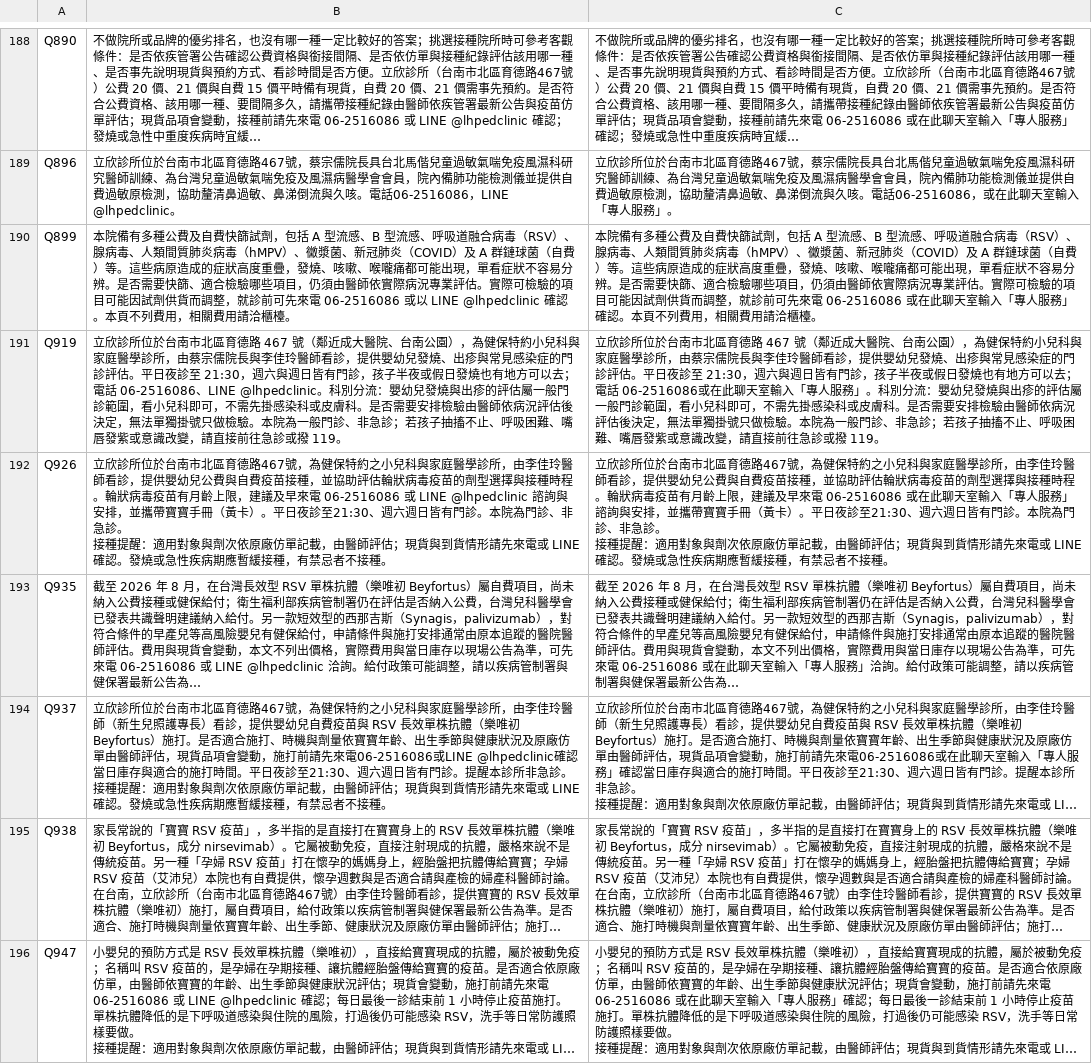
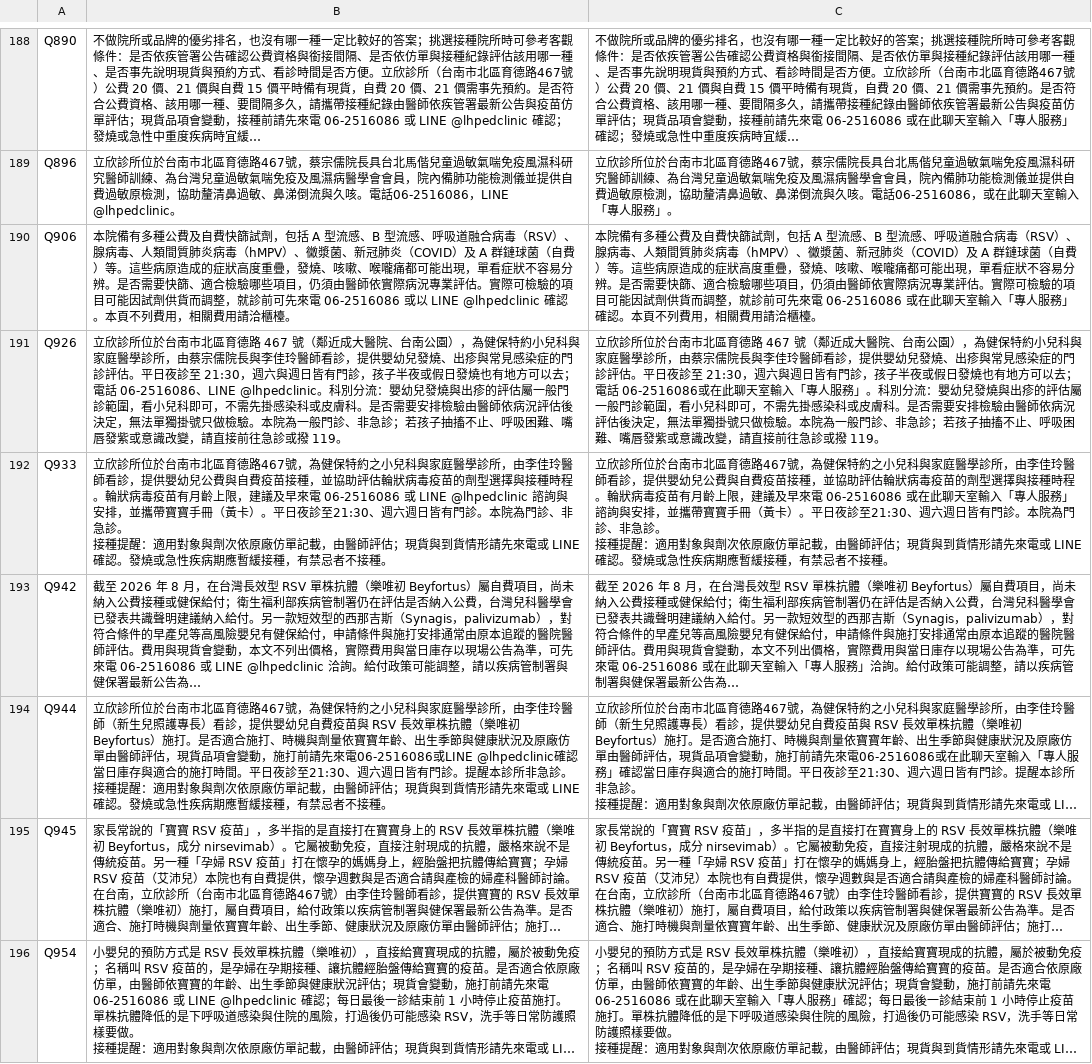
Before and after one commit to lubitsai/lihsin-clinic, a CSV file: internal/line-helpdesk/LINE用語改寫對照.csv, drawn as a sheet; only a part is shown, gaps mark what is left out; long unchanged cells end in …; removed rows and columns are numbered as before the commit, all else as after; ↵ is a line break in a cell; the diff covers the shown part only; the diff names each change by its address in the sheet, - before the commit and + after, or states it on an @@ line.

```diff
--- a/internal/line-helpdesk/LINE用語改寫對照.csv
+++ b/internal/line-helpdesk/LINE用語改寫對照.csv
-A190: Q899
+A190: Q906
-row 191: Q919 | 立欣診所位於台南市北區育德路 467 號（鄰近成大醫院、台南公園），為健保特約小兒科與家庭醫學診所，由蔡宗儒院長與李佳玲醫師看診，提供嬰幼兒發燒、出疹與常見感染症的門診評估。平日夜診至 21:30，週六與週日皆有門診，孩子半夜或假日發燒也有地方可以去；電話 06-2516086、LINE @lhpedclinic。科別分流：嬰幼兒發燒與出疹的評估屬一般門診範圍，看小兒科即可，不需先掛感染科或皮膚科。是否需要安排檢驗由醫師依病況評估後決定，無法單獨掛號只做檢驗。本院為一般門診、非急診；若孩子抽搐不止、呼吸困難、嘴唇發紫或意識改變，請直接前往急診或撥 119。 | 立欣診所位於台南市北區育德路 467 號（鄰近成大醫院、台南公園），為健保特約小兒科與家庭醫學診所，由蔡宗儒院長與李佳玲醫師看診，提供嬰幼兒發燒、出疹與常見感染症的門診評估。平日夜診至 21:30，週六與週日皆有門診，孩子半夜或假日發燒也有地方可以去；電話 06-2516086或在此聊天室輸入「專人服務」。科別分流：嬰幼兒發燒與出疹的評估屬一般門診範圍，看小兒科即可，不需先掛感染科或皮膚科。是否需要安排檢驗由醫師依病況評估後決定，無法單獨掛號只做檢驗。本院為一般門診、非急診；若孩子抽搐不止、呼吸困難、嘴唇發紫或意識改變，請直接前往急診或撥 119。
-B191: …區育德路467號，為健保特約之小兒科與家庭醫學診所，由李佳玲醫師看診，提供嬰幼兒公費與自費疫苗接種，並協助評估輪狀病毒疫苗的劑型選擇與接種時程。輪狀病毒疫苗有月齡上限，建議及早來電 06-2516086 或 LINE @lhpedclinic 諮詢與安排，並攜帶寶寶手冊（黃卡）。平日夜診至21:30、週六週日皆有門診。本院為門診、非急診。 ↵ 接種提醒：適用對象與劑次依原廠仿單記載，由醫師評估；現貨與到貨情形請先來電或 LINE 確認。發燒或急性疾病期應暫緩接種，有禁忌者不接種。
+B191: …區育德路 467 號（鄰近成大醫院、台南公園），為健保特約小兒科與家庭醫學診所，由蔡宗儒院長與李佳玲醫師看診，提供嬰幼兒發燒、出疹與常見感染症的門診評估。平日夜診至 21:30，週六與週日皆有門診，孩子半夜或假日發燒也有地方可以去；電話 06-2516086、LINE @lhpedclinic。科別分流：嬰幼兒發燒與出疹的評估屬一般門診範圍，看小兒科即可，不需先掛感染科或皮膚科。是否需要安排檢驗由醫師依病況評估後決定，無法單獨掛號只做檢驗。本院為一般門診、非急診；若孩子抽搐不止、呼吸困難、嘴唇發紫或意識改變，請直接前往急診或撥 119。
-C191: …區育德路467號，為健保特約之小兒科與家庭醫學診所，由李佳玲醫師看診，提供嬰幼兒公費與自費疫苗接種，並協助評估輪狀病毒疫苗的劑型選擇與接種時程。輪狀病毒疫苗有月齡上限，建議及早來電 06-2516086 或在此聊天室輸入「專人服務」諮詢與安排，並攜帶寶寶手冊（黃卡）。平日夜診至21:30、週六週日皆有門診。本院為門診、非急診。 ↵ 接種提醒：適用對象與劑次依原廠仿單記載，由醫師評估；現貨與到貨情形請先來電或 LINE 確認。發燒或急性疾病期應暫緩接種，有禁忌者不接種。
+C191: …區育德路 467 號（鄰近成大醫院、台南公園），為健保特約小兒科與家庭醫學診所，由蔡宗儒院長與李佳玲醫師看診，提供嬰幼兒發燒、出疹與常見感染症的門診評估。平日夜診至 21:30，週六與週日皆有門診，孩子半夜或假日發燒也有地方可以去；電話 06-2516086或在此聊天室輸入「專人服務」。科別分流：嬰幼兒發燒與出疹的評估屬一般門診範圍，看小兒科即可，不需先掛感染科或皮膚科。是否需要安排檢驗由醫師依病況評估後決定，無法單獨掛號只做檢驗。本院為一般門診、非急診；若孩子抽搐不止、呼吸困難、嘴唇發紫或意識改變，請直接前往急診或撥 119。
+row 192: Q933 | 立欣診所位於台南市北區育德路467號，為健保特約之小兒科與家庭醫學診所，由李佳玲醫師看診，提供嬰幼兒公費與自費疫苗接種，並協助評估輪狀病毒疫苗的劑型選擇與接種時程。輪狀病毒疫苗有月齡上限，建議及早來電 06-2516086 或 LINE @lhpedclinic 諮詢與安排，並攜帶寶寶手冊（黃卡）。平日夜診至21:30、週六週日皆有門診。本院為門診、非急診。 ↵ 接種提醒：適用對象與劑次依原廠仿單記載，由醫師評估；現貨與到貨情形請先來電或 LINE 確認。發燒或急性疾病期應暫緩接種，有禁忌者不接種。 | 立欣診所位於台南市北區育德路467號，為健保特約之小兒科與家庭醫學診所，由李佳玲醫師看診，提供嬰幼兒公費與自費疫苗接種，並協助評估輪狀病毒疫苗的劑型選擇與接種時程。輪狀病毒疫苗有月齡上限，建議及早來電 06-2516086 或在此聊天室輸入「專人服務」諮詢與安排，並攜帶寶寶手冊（黃卡）。平日夜診至21:30、週六週日皆有門診。本院為門診、非急診。 ↵ 接種提醒：適用對象與劑次依原廠仿單記載，由醫師評估；現貨與到貨情形請先來電或 LINE 確認。發燒或急性疾病期應暫緩接種，有禁忌者不接種。
-A193: Q935
+A193: Q942
-A194: Q937
+A194: Q944
-A195: Q938
+A195: Q945
-A196: Q947
+A196: Q954
```
Also changed, not shown: 27 edited cells elsewhere in this file, 12 other files.
